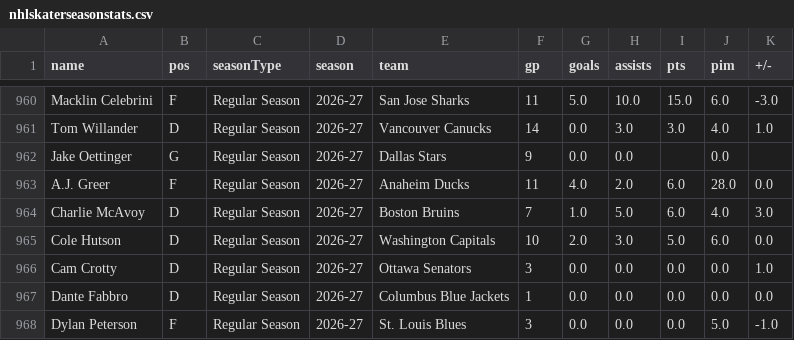
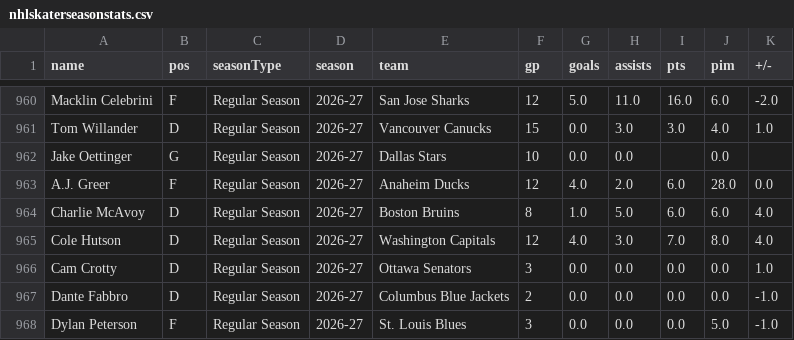
Before and after one commit to redsoxfan2194/buhockeystats, a CSV file: buhockeystatssite/recordbookdata/nhlskaterseasonstats.csv, drawn as a sheet; only a part is shown, gaps mark what is left out; the diff covers the shown part only; the diff names each change by its address in the sheet, - before the commit and + after, or states it on an @@ line.

```diff
--- a/buhockeystatssite/recordbookdata/nhlskaterseasonstats.csv
+++ b/buhockeystatssite/recordbookdata/nhlskaterseasonstats.csv
-F960 (gp): 11
+F960 (gp): 12
-H960 (assists): 10.0
+H960 (assists): 11.0
-I960 (pts): 15.0
+I960 (pts): 16.0
-K960 (+/-): -3.0
+K960 (+/-): -2.0
-F961 (gp): 14
+F961 (gp): 15
-F962 (gp): 9
+F962 (gp): 10
-F963 (gp): 11
+F963 (gp): 12
-F964 (gp): 7
+F964 (gp): 8
-J964 (pim): 4.0
+J964 (pim): 6.0
-K964 (+/-): 3.0
+K964 (+/-): 4.0
-F965 (gp): 10
+F965 (gp): 12
-G965 (goals): 2.0
+G965 (goals): 4.0
-I965 (pts): 5.0
+I965 (pts): 7.0
-J965 (pim): 6.0
+J965 (pim): 8.0
-K965 (+/-): 0.0
+K965 (+/-): 4.0
-F967 (gp): 1
+F967 (gp): 2
-K967 (+/-): 0.0
+K967 (+/-): -1.0
```
Also changed, not shown: 32 edited cells elsewhere in this file, buhockeystatssite/recordbookdata/nhlgoalieseasonstats.csv, 11 other files.
